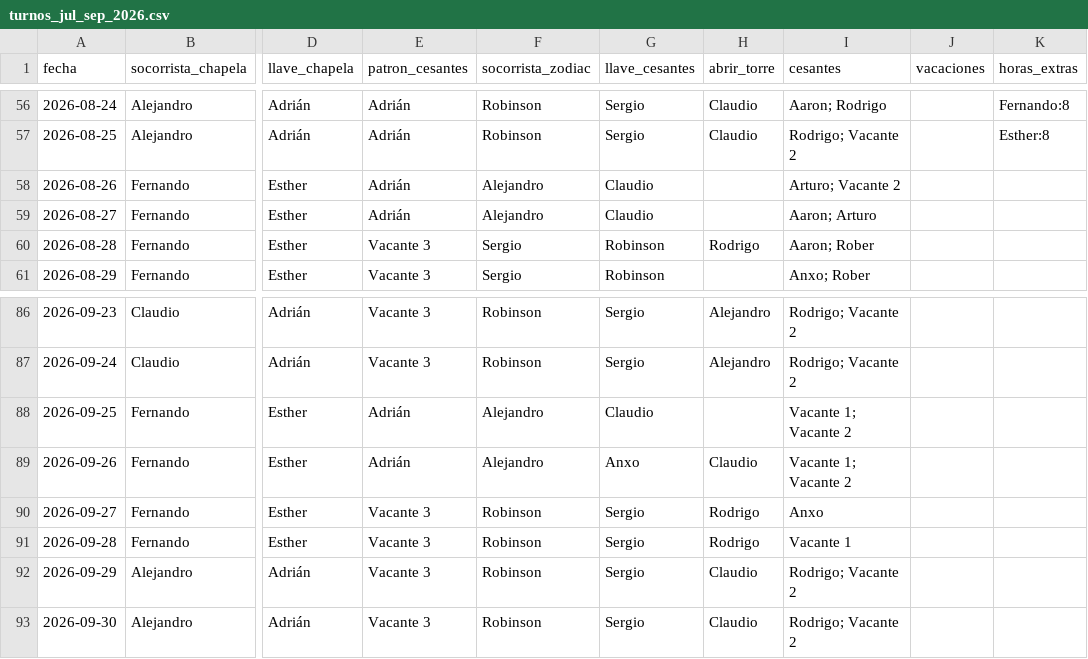
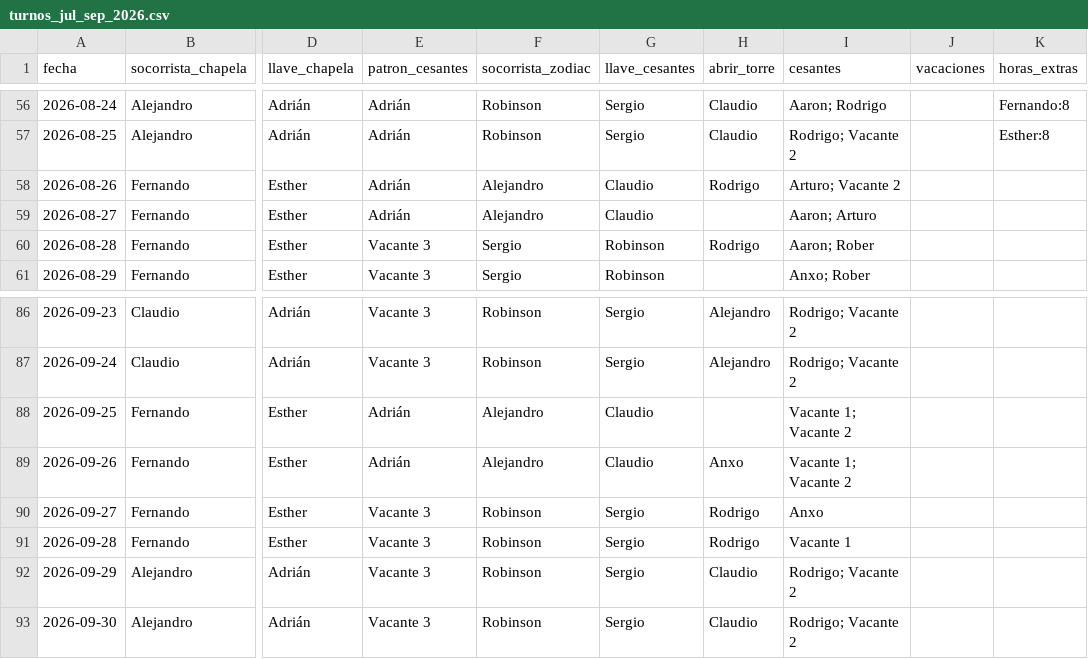
Before and after one commit to andrespi97/playas, a CSV file: turnos_jul_sep_2026.csv, drawn as a sheet; only a part is shown, gaps mark what is left out; the diff covers the shown part only; the diff names each change by its address in the sheet, - before the commit and + after, or states it on an @@ line.

```diff
--- a/turnos_jul_sep_2026.csv
+++ b/turnos_jul_sep_2026.csv
-H58 (abrir_torre): (empty)
+H58 (abrir_torre): Rodrigo
-G89 (llave_cesantes): Anxo
+G89 (llave_cesantes): Claudio
-H89 (abrir_torre): Claudio
+H89 (abrir_torre): Anxo
```
Also changed, not shown: 25 edited cells elsewhere in this file, 6 other files.
